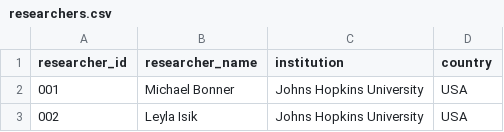
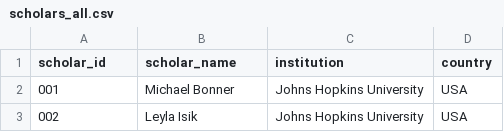
Before and after one commit to yashsmehta/ScholarBoard-ai, a CSV file: data/scholars_all.csv (was data/researchers.csv), drawn as a sheet; only a part is shown.

```diff
--- a/data/researchers.csv
+++ b/data/scholars_all.csv
@@ -1,2 +1,2 @@
-researcher_id,researcher_name,institution,country
+scholar_id,scholar_name,institution,country
 001,Michael Bonner,Johns Hopkins University,USA
```
Also changed, not shown: 28 other files.
